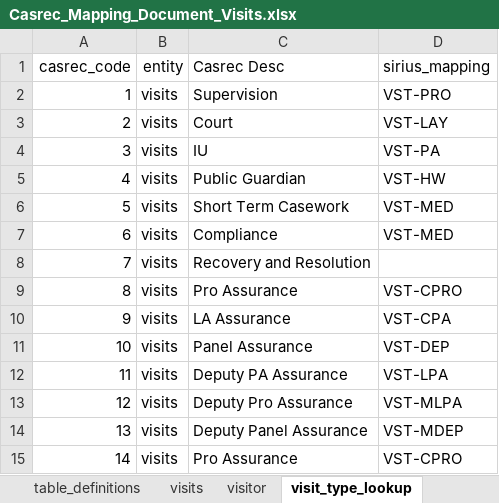
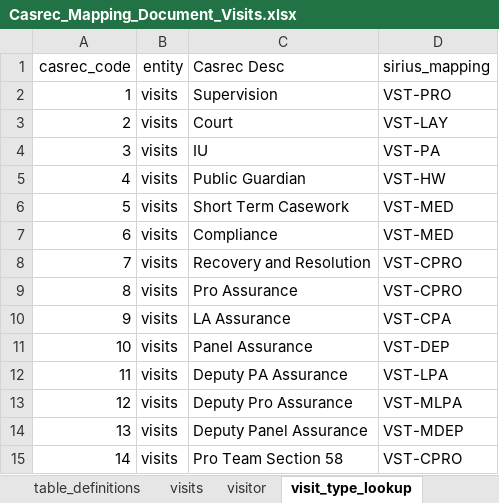
Before and after one commit to ministryofjustice/opg-data-casrec-migration, an Excel workbook: migration_steps/shared/mapping_spreadsheet/Casrec_Mapping_Document_Visits.xlsx, sheet visit_type_lookup, drawn as a sheet; values as stored, in another font and other column widths than the file's, no borders; the diff names each change by its address in the sheet, - before the commit and + after, or states it on an @@ line.

Commit message:
IN-1029 visits mappings changes - type and subtype lookups

```diff
--- a/migration_steps/shared/mapping_spreadsheet/Casrec_Mapping_Document_Visits.xlsx (sheet visit_type_lookup)
+++ b/migration_steps/shared/mapping_spreadsheet/Casrec_Mapping_Document_Visits.xlsx (sheet visit_type_lookup)
-D8 (sirius_mapping): (empty)
+D8 (sirius_mapping): VST-CPRO
-C15 (Casrec Desc): Pro Assurance
+C15 (Casrec Desc): Pro Team Section 58
```
Also changed, not shown: sheet visit_subtype_lookup, sheet visits, 3 other files.
